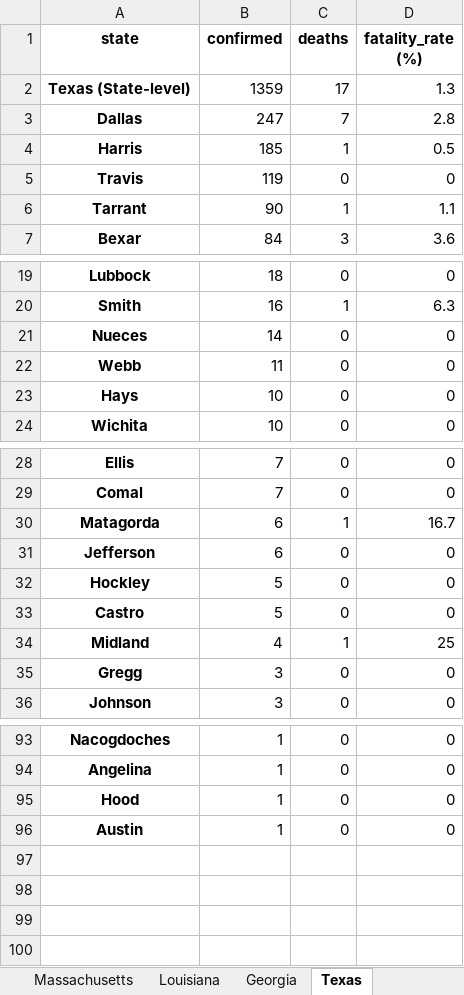
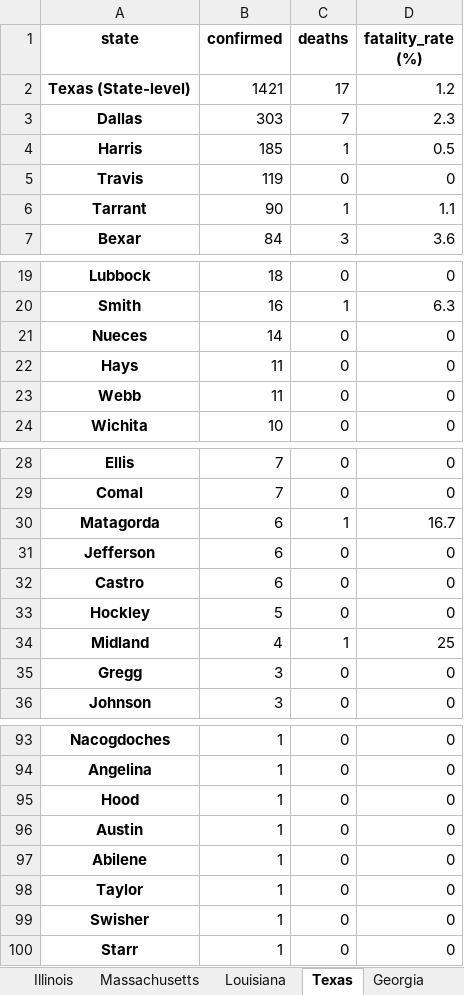
Before and after one commit to apgr0ss/covid19-scraper, an Excel workbook: covid_19_by_county.xlsx, sheet Texas, drawn as a sheet; only a part is shown, gaps mark what is left out; values as stored, in another font and other column widths than the file's, no borders; removed rows and columns are numbered as before the commit, all else as after; the diff names each change by its address in the sheet, - before the commit and + after, or states it on an @@ line.

```diff
--- a/covid_19_by_county.xlsx (sheet Texas)
+++ b/covid_19_by_county.xlsx (sheet Texas)
@@ sheet tab order changed: Illinois | Massachusetts | Louisiana | Texas | Georgia @@
-B2 (confirmed): 1359
+B2 (confirmed): 1421
-D2 (fatality_rate (%)): 1.3
+D2 (fatality_rate (%)): 1.2
-B3 (confirmed): 247
+B3 (confirmed): 303
-D3 (fatality_rate (%)): 2.8
+D3 (fatality_rate (%)): 2.3
+row 22: Hays | 11 | 0 | 0
-row 23: Hays | 10 | 0 | 0
+row 32: Castro | 6 | 0 | 0
-row 33: Castro | 5 | 0 | 0
+row 97: Abilene | 1 | 0 | 0
+row 98: Taylor | 1 | 0 | 0
+row 99: Swisher | 1 | 0 | 0
+row 100: Starr | 1 | 0 | 0
```
Also changed, not shown: sheet Mississippi, sheet New York, sheet California, sheet Wyoming, sheet Arizona, sheet Kansas, 1 more sheet.
